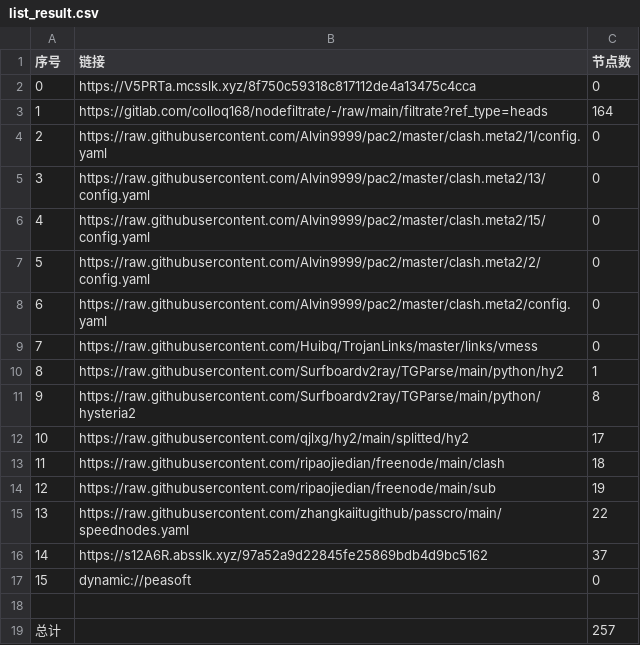
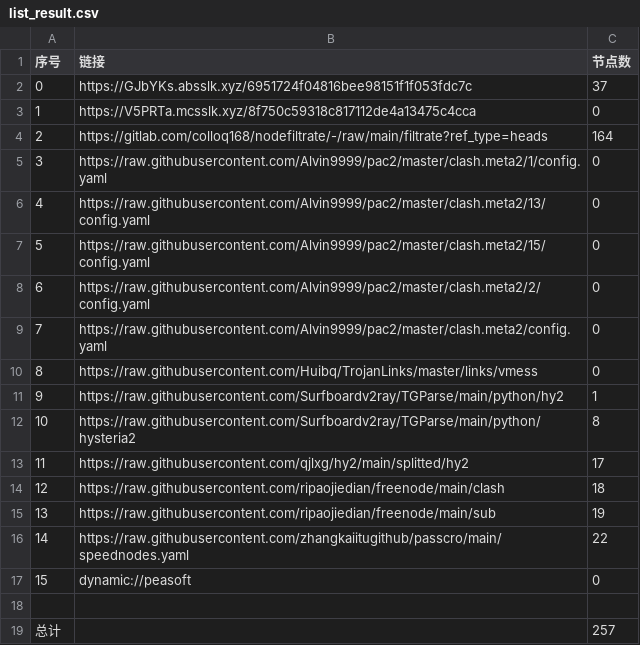
Before and after one commit to aee1996a/NoMoreWalls, a CSV file: list_result.csv, drawn as a sheet; removed rows and columns are numbered as before the commit, all else as after; the diff names each change by its address in the sheet, - before the commit and + after, or states it on an @@ line.

```diff
--- a/list_result.csv
+++ b/list_result.csv
+row 2: 0 | https://GJbYKs.absslk.xyz/6951724f04816bee98151f1f053fdc7c | 37
@@ column A (序号) renumbered between rows 3 and 16 @@
-row 16: 14 | https://s12A6R.absslk.xyz/97a52a9d22845fe25869bdb4d9bc5162 | 37
```
Also changed, not shown: 28 other files.
